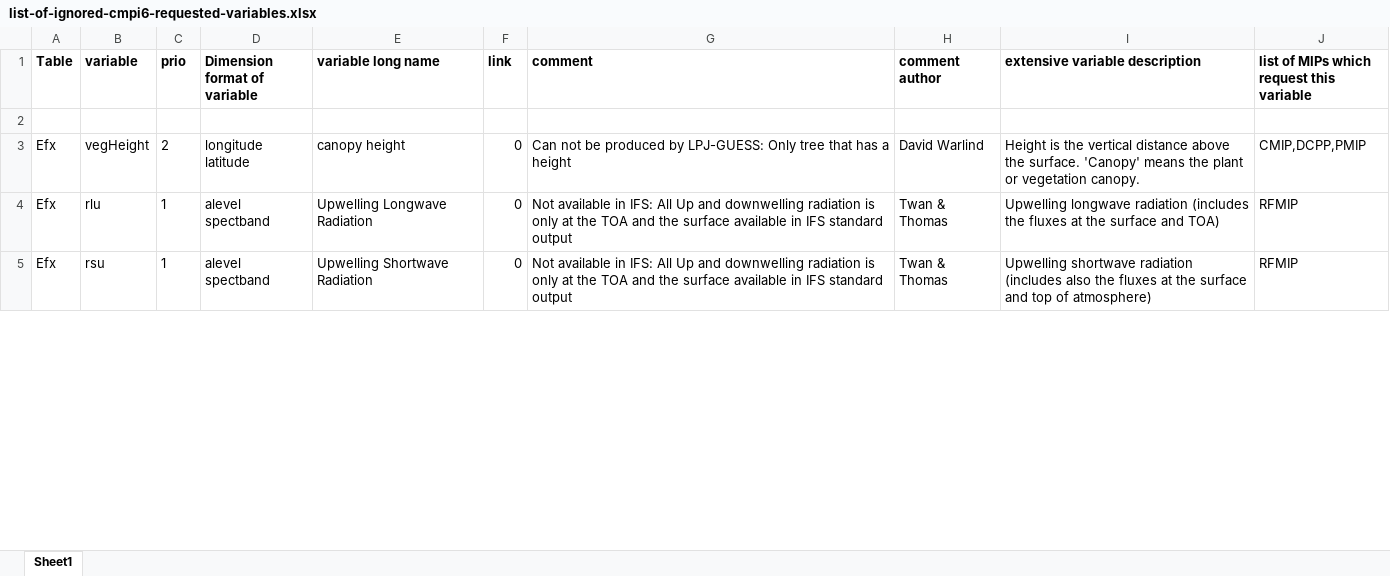
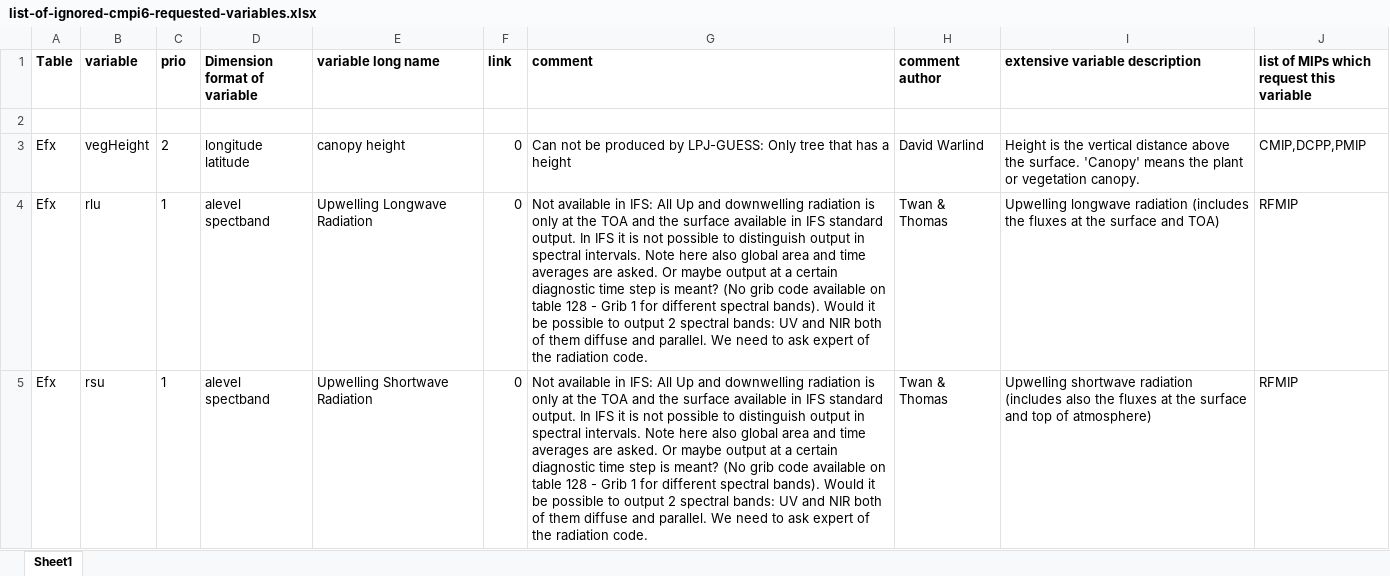
Before and after one commit to EC-Earth/ece2cmor3, an Excel workbook: ece2cmor3/resources/list-of-ignored-cmpi6-requested-variables.xlsx, sheet Sheet1, drawn as a sheet; only a part is shown; values as stored, in another font and other column widths than the file's, no borders; the diff covers the shown part only; the diff names each change by its address in the sheet, - before the commit and + after, or states it on an @@ line.

Commit message:
Manually adjust the Efx rlu, rsu, tld, rsd comments.

```diff
--- a/ece2cmor3/resources/list-of-ignored-cmpi6-requested-variables.xlsx (sheet Sheet1)
+++ b/ece2cmor3/resources/list-of-ignored-cmpi6-requested-variables.xlsx (sheet Sheet1)
-G4:G5 (comment): …IFS standard output
+G4:G5 (comment): …IFS standard output. In IFS it is not possible to distinguish output in spectral intervals. Note here also global area and time averages are asked. Or maybe output at a certain diagnostic time step is meant? (No grib code available on table 128 - Grib 1 for different spectral bands). Would it be possible to output 2 spectral bands: UV and NIR both of them diffuse and parallel. We need to ask expert of the radiation code.
```
Also changed, not shown: 2 edited cells elsewhere in this sheet.
